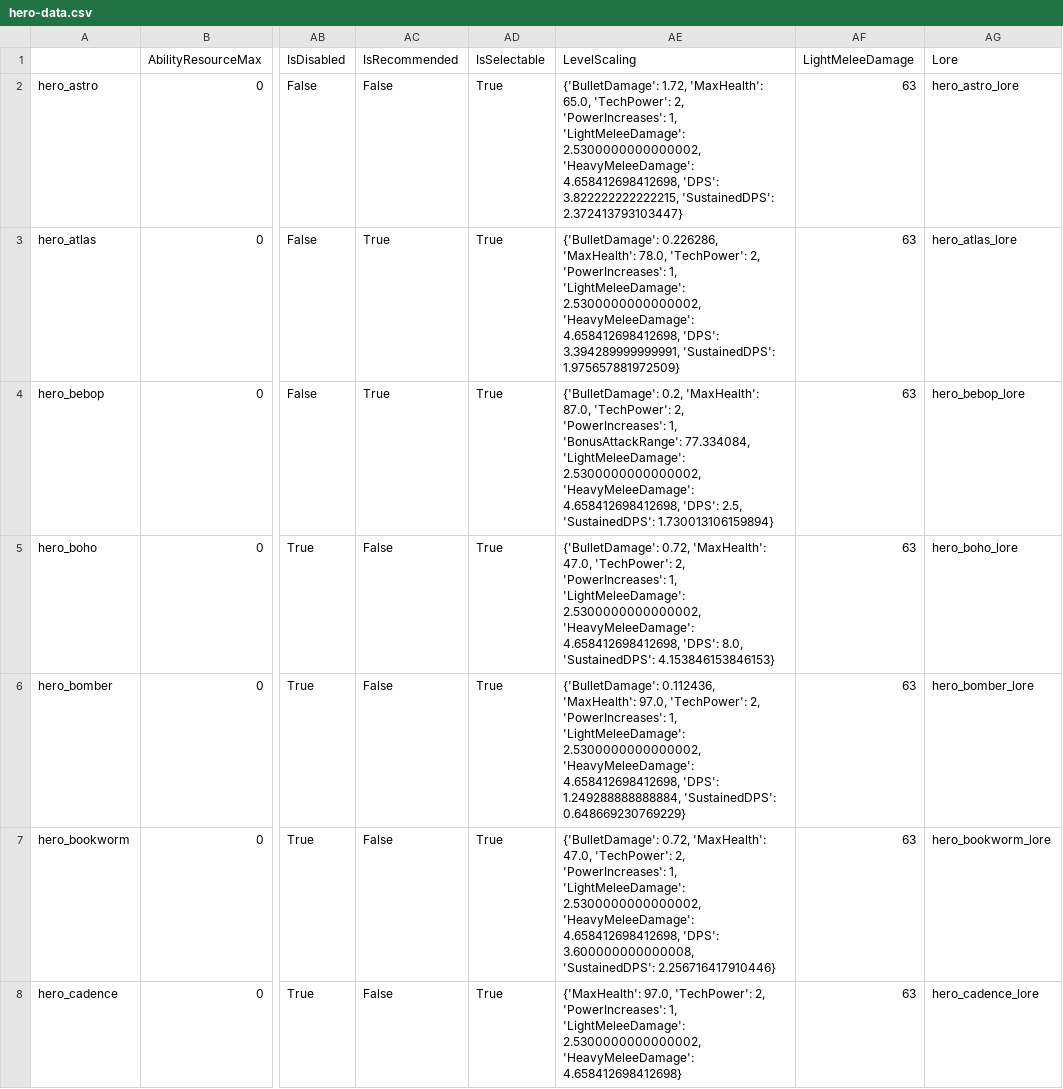
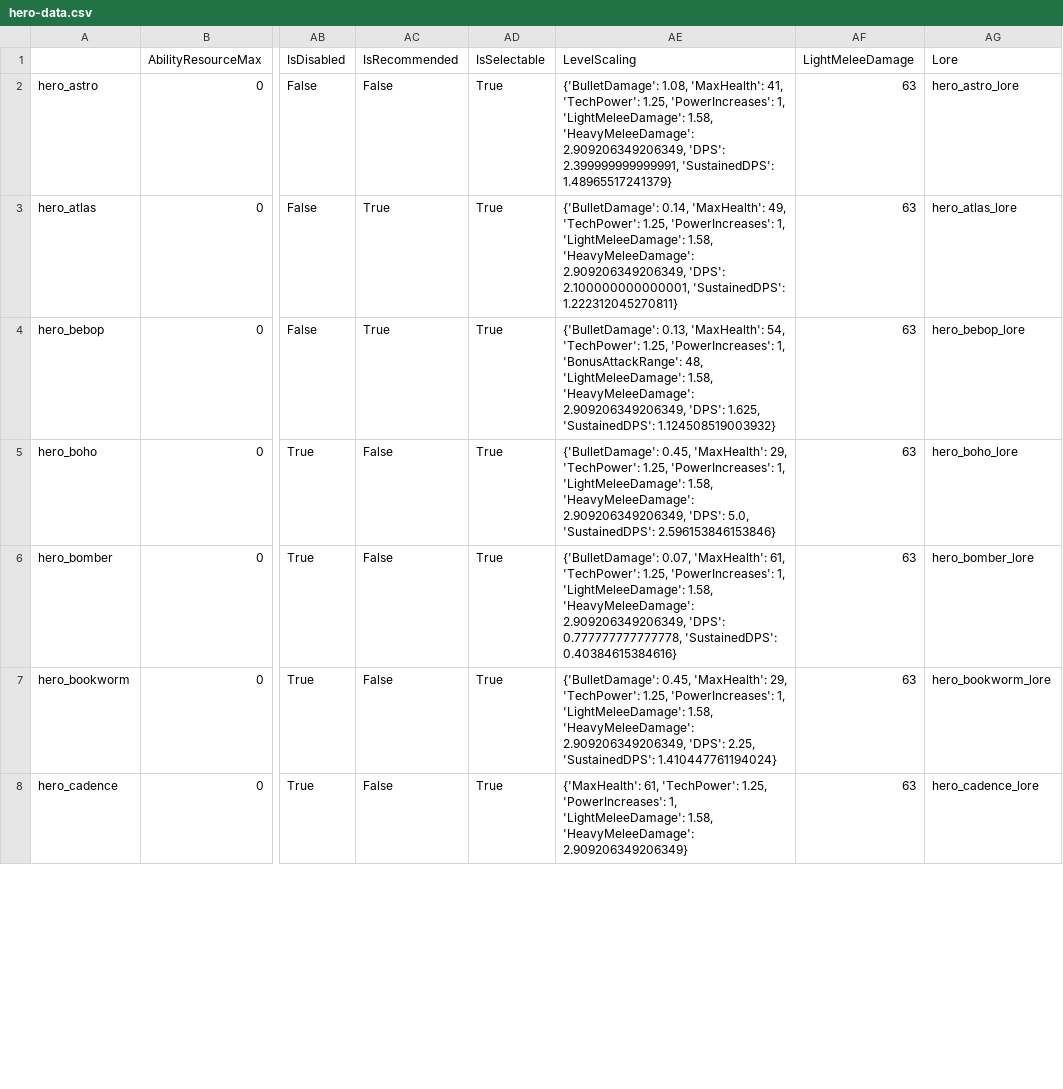
Before and after one commit to deadlock-wiki/deadlock-data, a CSV file: data/csv/hero-data.csv, drawn as a sheet; only a part is shown, gaps mark what is left out; the diff covers the shown part only; the diff names each change by its address in the sheet, - before the commit and + after, or states it on an @@ line.

```diff
--- a/data/csv/hero-data.csv
+++ b/data/csv/hero-data.csv
-AE2 (LevelScaling): {'BulletDamage': 1.72, 'MaxHealth': 65.0, 'TechPower': 2, 'PowerIncreases': 1, 'LightMeleeDamage': 2.5300000000000002, 'HeavyMeleeDamage': 4.658412698412698, 'DPS': 3.822222222222215, 'SustainedDPS': 2.372413793103447}
+AE2 (LevelScaling): {'BulletDamage': 1.08, 'MaxHealth': 41, 'TechPower': 1.25, 'PowerIncreases': 1, 'LightMeleeDamage': 1.58, 'HeavyMeleeDamage': 2.909206349206349, 'DPS': 2.399999999999991, 'SustainedDPS': 1.48965517241379}
-AE3 (LevelScaling): {'BulletDamage': 0.226286, 'MaxHealth': 78.0, 'TechPower': 2, 'PowerIncreases': 1, 'LightMeleeDamage': 2.5300000000000002, 'HeavyMeleeDamage': 4.658412698412698, 'DPS': 3.394289999999991, 'SustainedDPS': 1.975657881972509}
+AE3 (LevelScaling): {'BulletDamage': 0.14, 'MaxHealth': 49, 'TechPower': 1.25, 'PowerIncreases': 1, 'LightMeleeDamage': 1.58, 'HeavyMeleeDamage': 2.909206349206349, 'DPS': 2.100000000000001, 'SustainedDPS': 1.222312045270811}
-AE4 (LevelScaling): {'BulletDamage': 0.2, 'MaxHealth': 87.0, 'TechPower': 2, 'PowerIncreases': 1, 'BonusAttackRange': 77.334084, 'LightMeleeDamage': 2.5300000000000002, 'HeavyMeleeDamage': 4.658412698412698, 'DPS': 2.5, 'SustainedDPS': 1.730013106159894}
+AE4 (LevelScaling): {'BulletDamage': 0.13, 'MaxHealth': 54, 'TechPower': 1.25, 'PowerIncreases': 1, 'BonusAttackRange': 48, 'LightMeleeDamage': 1.58, 'HeavyMeleeDamage': 2.909206349206349, 'DPS': 1.625, 'SustainedDPS': 1.124508519003932}
-AE5 (LevelScaling): {'BulletDamage': 0.72, 'MaxHealth': 47.0, 'TechPower': 2, 'PowerIncreases': 1, 'LightMeleeDamage': 2.5300000000000002, 'HeavyMeleeDamage': 4.658412698412698, 'DPS': 8.0, 'SustainedDPS': 4.153846153846153}
+AE5 (LevelScaling): {'BulletDamage': 0.45, 'MaxHealth': 29, 'TechPower': 1.25, 'PowerIncreases': 1, 'LightMeleeDamage': 1.58, 'HeavyMeleeDamage': 2.909206349206349, 'DPS': 5.0, 'SustainedDPS': 2.596153846153846}
-AE6 (LevelScaling): {'BulletDamage': 0.112436, 'MaxHealth': 97.0, 'TechPower': 2, 'PowerIncreases': 1, 'LightMeleeDamage': 2.5300000000000002, 'HeavyMeleeDamage': 4.658412698412698, 'DPS': 1.249288888888884, 'SustainedDPS': 0.648669230769229}
+AE6 (LevelScaling): {'BulletDamage': 0.07, 'MaxHealth': 61, 'TechPower': 1.25, 'PowerIncreases': 1, 'LightMeleeDamage': 1.58, 'HeavyMeleeDamage': 2.909206349206349, 'DPS': 0.777777777777778, 'SustainedDPS': 0.40384615384616}
-AE7 (LevelScaling): {'BulletDamage': 0.72, 'MaxHealth': 47.0, 'TechPower': 2, 'PowerIncreases': 1, 'LightMeleeDamage': 2.5300000000000002, 'HeavyMeleeDamage': 4.658412698412698, 'DPS': 3.600000000000008, 'SustainedDPS': 2.256716417910446}
+AE7 (LevelScaling): {'BulletDamage': 0.45, 'MaxHealth': 29, 'TechPower': 1.25, 'PowerIncreases': 1, 'LightMeleeDamage': 1.58, 'HeavyMeleeDamage': 2.909206349206349, 'DPS': 2.25, 'SustainedDPS': 1.410447761194024}
-AE8 (LevelScaling): {'MaxHealth': 97.0, 'TechPower': 2, 'PowerIncreases': 1, 'LightMeleeDamage': 2.5300000000000002, 'HeavyMeleeDamage': 4.658412698412698}
+AE8 (LevelScaling): {'MaxHealth': 61, 'TechPower': 1.25, 'PowerIncreases': 1, 'LightMeleeDamage': 1.58, 'HeavyMeleeDamage': 2.909206349206349}
```
Also changed, not shown: 50 edited cells elsewhere in this file, data/csv/item-data.csv, 27 other files.
